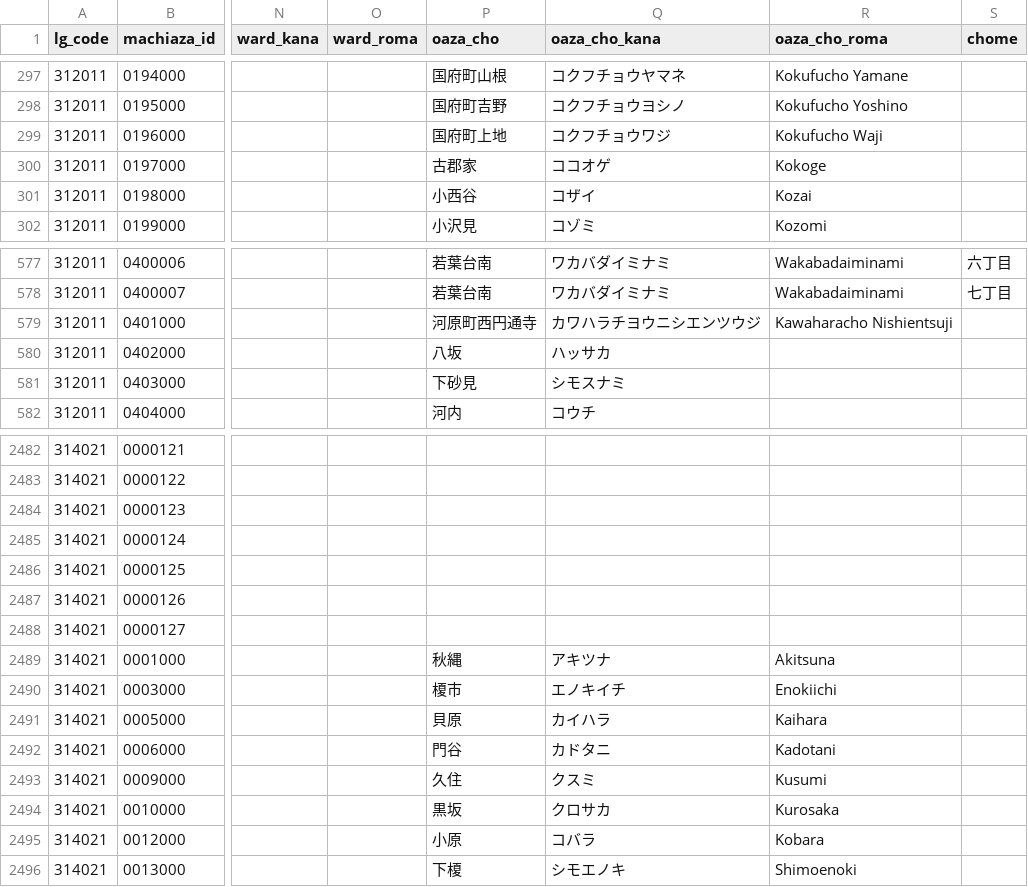
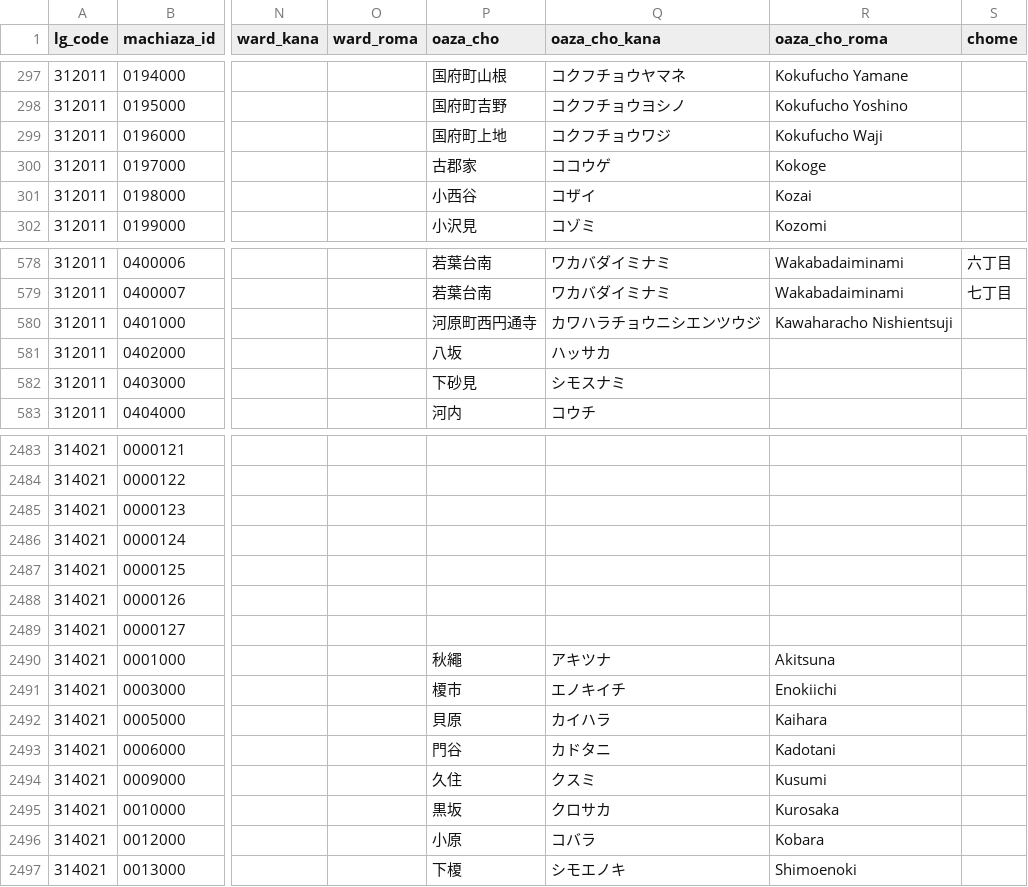
Before and after one commit to zero3kw/abr-archive, a CSV file: mt_town/mt_town_pref31.csv, drawn as a sheet; only a part is shown, gaps mark what is left out; addresses are those after the commit; the diff covers the shown part only; the diff names each change by its address in the sheet, - before the commit and + after, or states it on an @@ line.

```diff
--- a/mt_town/mt_town_pref31.csv
+++ b/mt_town/mt_town_pref31.csv
-Q300 (oaza_cho_kana): ココオゲ
+Q300 (oaza_cho_kana): ココウゲ
-Q580 (oaza_cho_kana): カワハラチヨウニシエンツウジ
+Q580 (oaza_cho_kana): カワハラチョウニシエンツウジ
-P2490 (oaza_cho): 秋縄
+P2490 (oaza_cho): 秋繩
```
Also changed, not shown: 1 added row and 8 edited cells elsewhere in this file, mt_town/mt_town_pref41.csv, mt_town/mt_town_pref47.csv, 35 other files.
